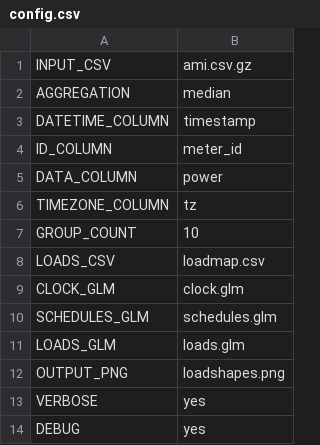
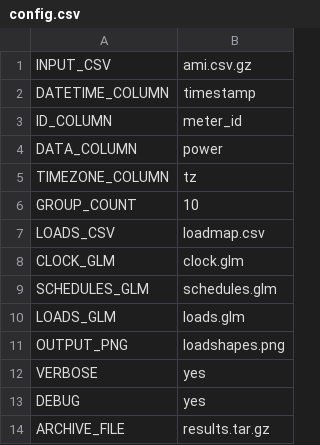
Before and after one commit to openfido/openfido-examples, a CSV file: loadshape/example_3/config.csv, drawn as a sheet.

Commit message:
Update config.csv

```diff
--- a/loadshape/example_3/config.csv
+++ b/loadshape/example_3/config.csv
@@ -1,3 +1,2 @@
 INPUT_CSV,ami.csv.gz
-AGGREGATION,median
 DATETIME_COLUMN,timestamp
@@ -14 +13,2 @@ VERBOSE,yes
 DEBUG,yes
+ARCHIVE_FILE,results.tar.gz
```
